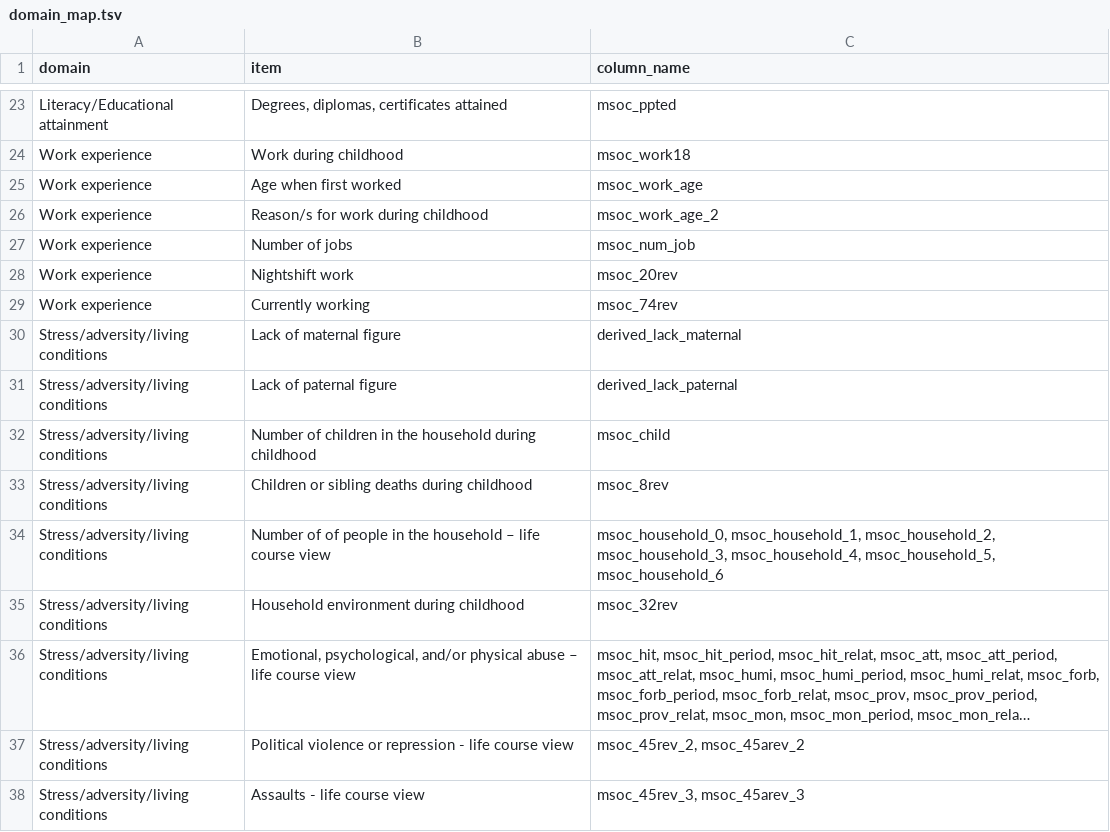
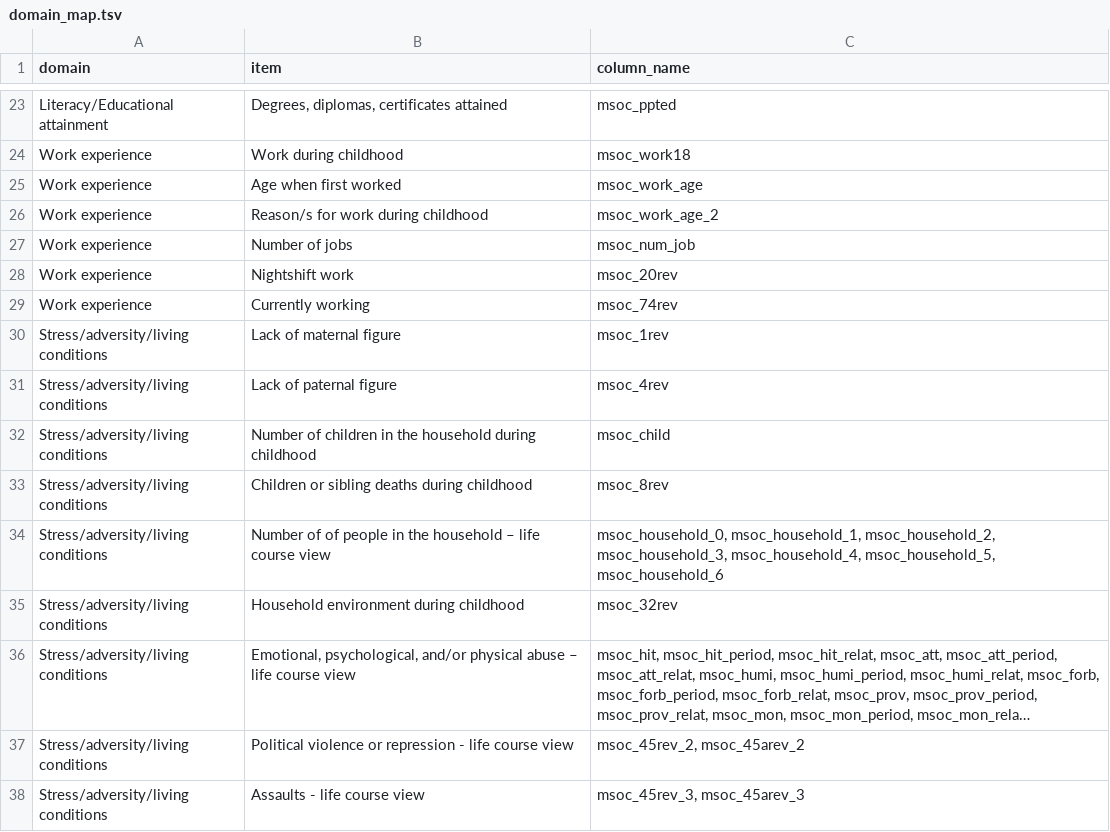
Before and after one commit to christopherseaman/sdoh, a TSV file: reference/domain_map.tsv, drawn as a sheet; only a part is shown, gaps mark what is left out; long unchanged cells end in ….

```diff
--- a/reference/domain_map.tsv
+++ b/reference/domain_map.tsv
@@ -29,4 +29,4 @@ Work experience	Nightshift work	msoc_20rev
 Work experience	Currently working	msoc_74rev
-Stress/adversity/living conditions	Lack of maternal figure	derived_lack_maternal
-Stress/adversity/living conditions	Lack of paternal figure	derived_lack_paternal
+Stress/adversity/living conditions	Lack of maternal figure	msoc_1rev
+Stress/adversity/living conditions	Lack of paternal figure	msoc_4rev
 Stress/adversity/living conditions	Number of children in the household during childhood	msoc_child
```
Also changed, not shown: 4 other files.
